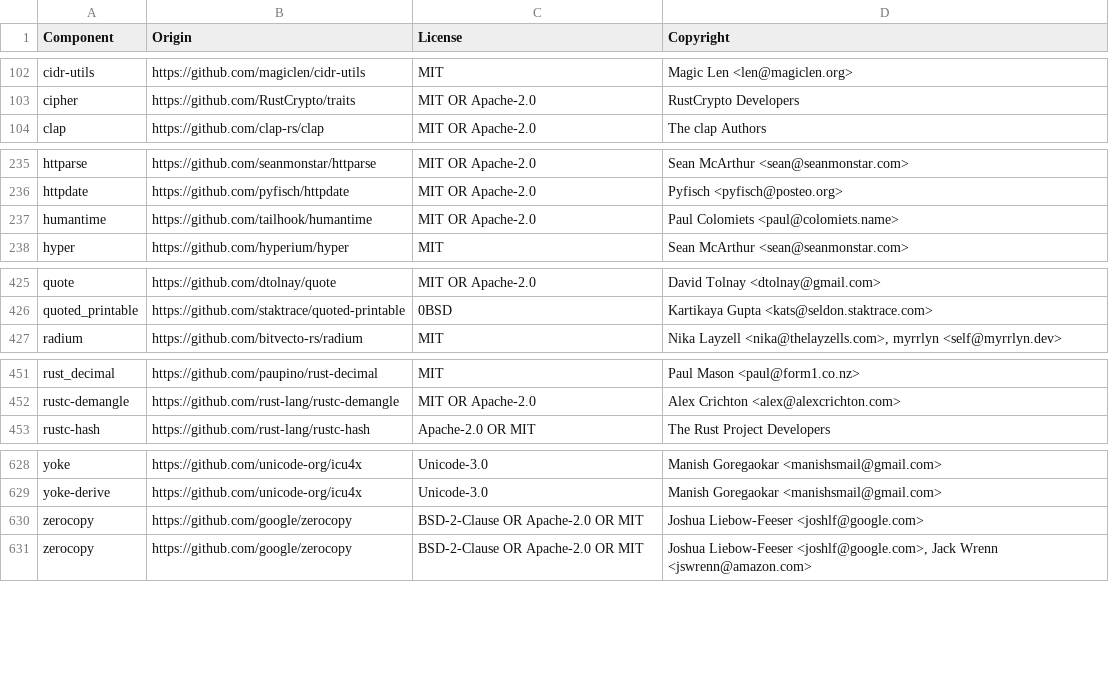
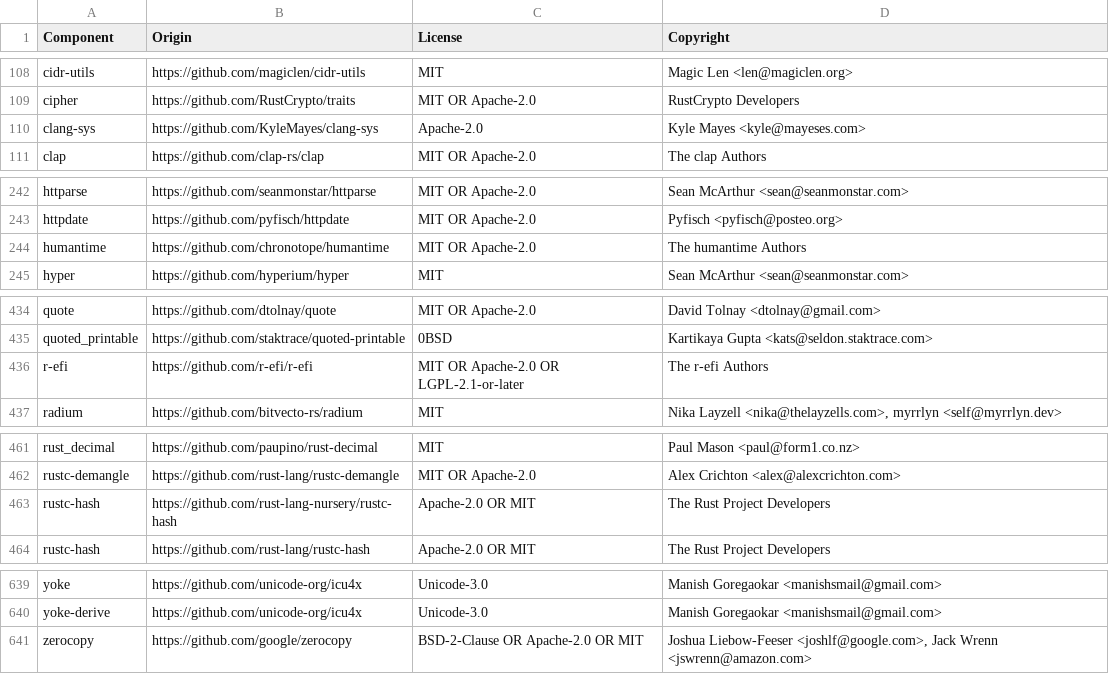
Before and after one commit to quickwit-oss/quickwit, a CSV file: LICENSE-3rdparty.csv, drawn as a sheet; only a part is shown, gaps mark what is left out; the diff covers the shown part only.

```diff
--- a/LICENSE-3rdparty.csv
+++ b/LICENSE-3rdparty.csv
@@ -103,2 +109,3 @@ cidr-utils,https://github.com/magiclen/cidr-utils,MIT,Magic Len <len@magiclen.or
 cipher,https://github.com/RustCrypto/traits,MIT OR Apache-2.0,RustCrypto Developers
+clang-sys,https://github.com/KyleMayes/clang-sys,Apache-2.0,Kyle Mayes <kyle@mayeses.com>
 clap,https://github.com/clap-rs/clap,MIT OR Apache-2.0,The clap Authors
@@ -236,3 +243,3 @@ httparse,https://github.com/seanmonstar/httparse,MIT OR Apache-2.0,Sean McArthur
 httpdate,https://github.com/pyfisch/httpdate,MIT OR Apache-2.0,Pyfisch <pyfisch@posteo.org>
-humantime,https://github.com/tailhook/humantime,MIT OR Apache-2.0,Paul Colomiets <paul@colomiets.name>
+humantime,https://github.com/chronotope/humantime,MIT OR Apache-2.0,The humantime Authors
 hyper,https://github.com/hyperium/hyper,MIT,Sean McArthur <sean@seanmonstar.com>
@@ -426,2 +435,3 @@ quote,https://github.com/dtolnay/quote,MIT OR Apache-2.0,David Tolnay <dtolnay@g
 quoted_printable,https://github.com/staktrace/quoted-printable,0BSD,Kartikaya Gupta <kats@seldon.staktrace.com>
+r-efi,https://github.com/r-efi/r-efi,MIT OR Apache-2.0 OR LGPL-2.1-or-later,The r-efi Authors
 radium,https://github.com/bitvecto-rs/radium,MIT,"Nika Layzell <nika@thelayzells.com>, myrrlyn <self@myrrlyn.dev>"
@@ -452,2 +462,3 @@ rust_decimal,https://github.com/paupino/rust-decimal,MIT,Paul Mason <paul@form1.
 rustc-demangle,https://github.com/rust-lang/rustc-demangle,MIT OR Apache-2.0,Alex Crichton <alex@alexcrichton.com>
+rustc-hash,https://github.com/rust-lang-nursery/rustc-hash,Apache-2.0 OR MIT,The Rust Project Developers
 rustc-hash,https://github.com/rust-lang/rustc-hash,Apache-2.0 OR MIT,The Rust Project Developers
@@ -629,3 +640,2 @@ yoke,https://github.com/unicode-org/icu4x,Unicode-3.0,Manish Goregaokar <manishs
 yoke-derive,https://github.com/unicode-org/icu4x,Unicode-3.0,Manish Goregaokar <manishsmail@gmail.com>
-zerocopy,https://github.com/google/zerocopy,BSD-2-Clause OR Apache-2.0 OR MIT,Joshua Liebow-Feeser <joshlf@google.com>
 zerocopy,https://github.com/google/zerocopy,BSD-2-Clause OR Apache-2.0 OR MIT,"Joshua Liebow-Feeser <joshlf@google.com>, Jack Wrenn <jswrenn@amazon.com>"
```
Also changed, not shown: 8 added rows and 4 edited cells elsewhere in this file, 1 other file.
